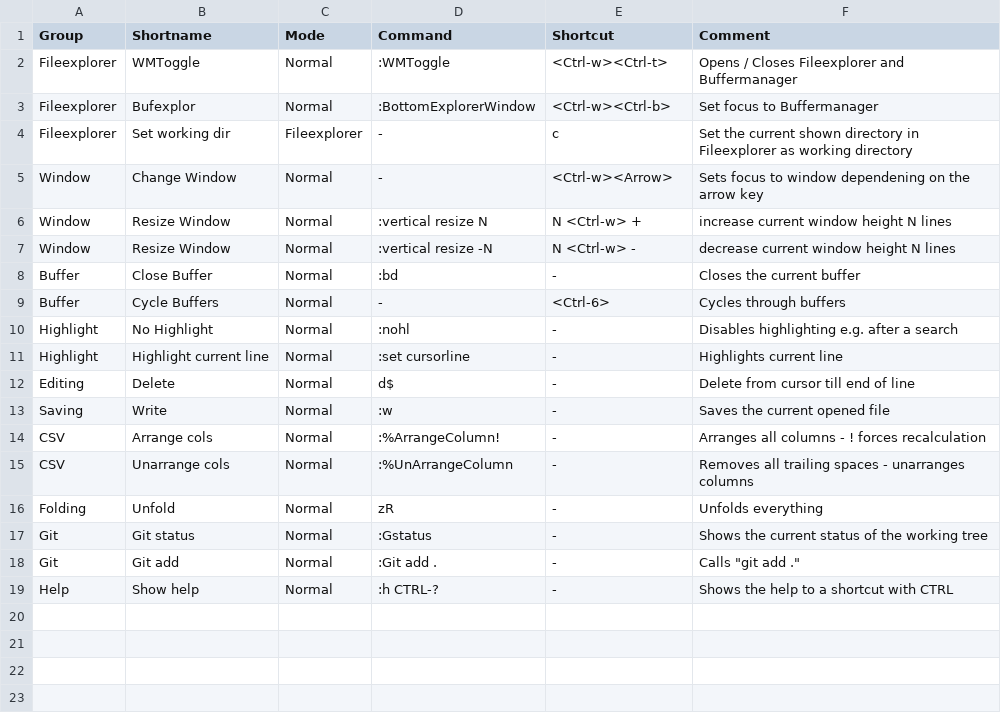
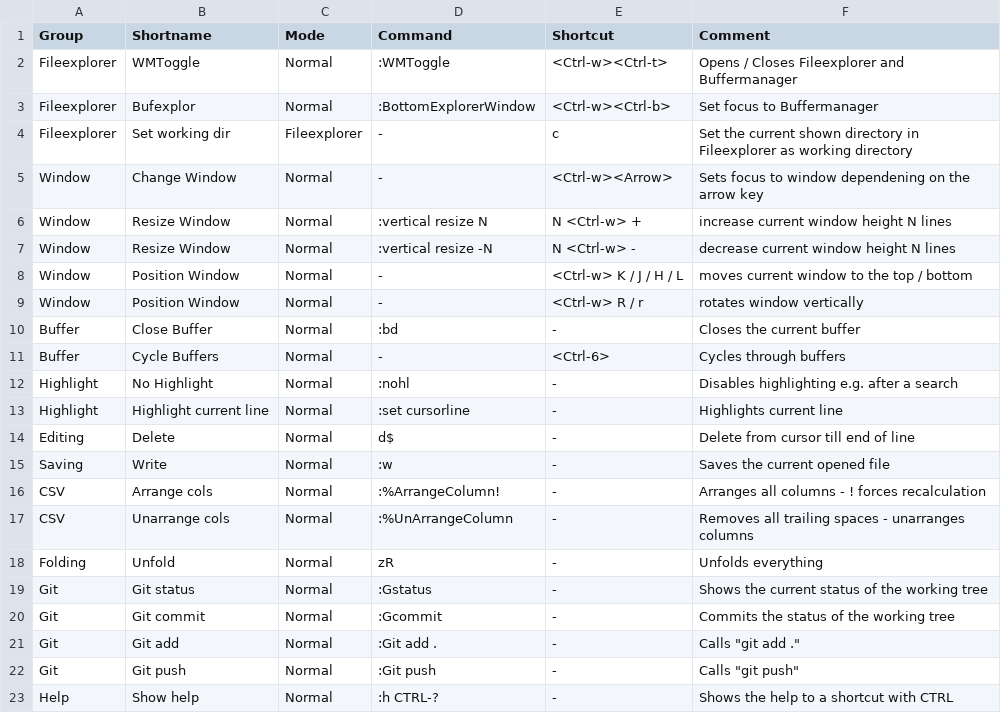
Before and after one commit to Waxolunist/vimconf, a CSV file: cmd.csv, drawn as a sheet.

Commit message:
Added some commands to help

```diff
--- a/cmd.csv
+++ b/cmd.csv
@@ -7,2 +7,4 @@ Window,Resize Window,Normal,:vertical resize N,N <Ctrl-w> +,increase current win
 Window,Resize Window,Normal,:vertical resize -N,N <Ctrl-w> -,decrease current window height N lines,
+Window,Position Window,Normal,-,<Ctrl-w> K / J / H / L,moves current window to the top / bottom,
+Window,Position Window,Normal,-,<Ctrl-w> R / r,rotates window vertically,
 Buffer,Close Buffer,Normal,:bd,-,Closes the current buffer,
@@ -17,3 +19,5 @@ Folding,Unfold,Normal,zR,-,Unfolds everything,
 Git,Git status,Normal,:Gstatus,-,Shows the current status of the working tree,
+Git,Git commit,Normal,:Gcommit,-,Commits the status of the working tree,
 Git,Git add,Normal,:Git add .,-,Calls "git add .",
+Git,Git push,Normal,:Git push,-,Calls "git push",
 Help,Show help,Normal,:h CTRL-?,-,Shows the help to a shortcut with CTRL,
```
